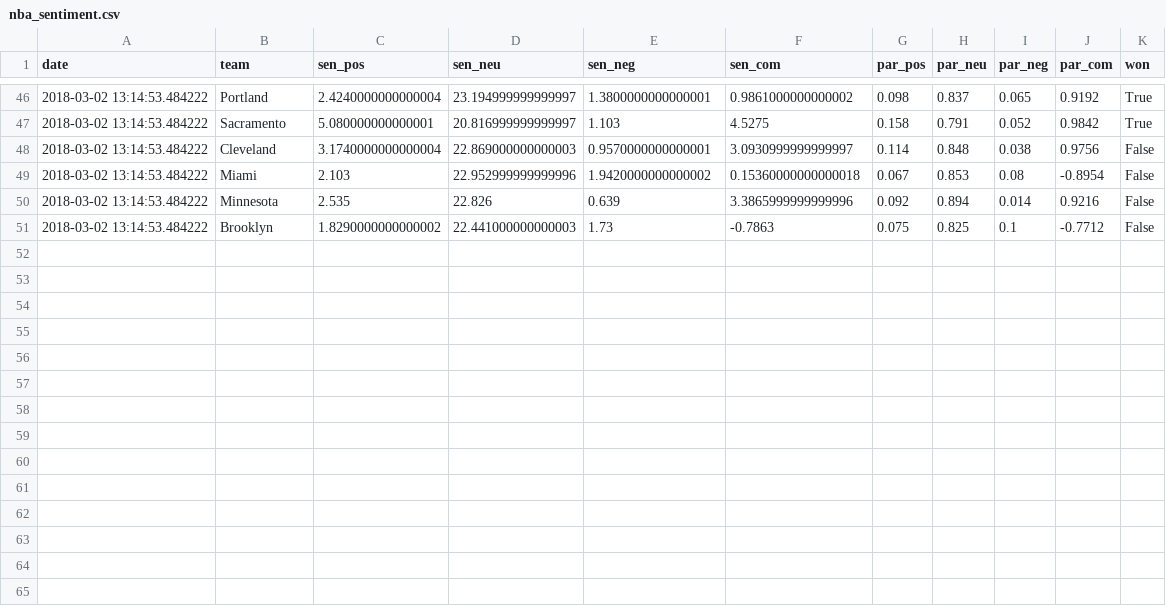
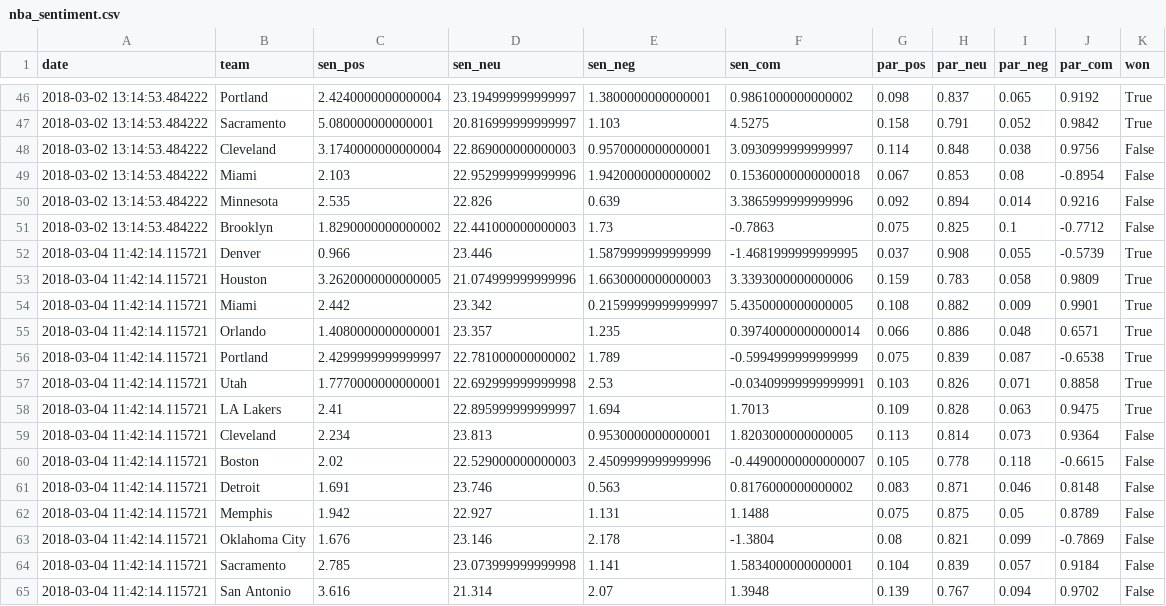
Before and after one commit to samford100/nba-sentiment, a CSV file: nba_sentiment.csv, drawn as a sheet; only a part is shown, gaps mark what is left out; the diff names each change by its address in the sheet, - before the commit and + after, or states it on an @@ line.

```diff
--- a/nba_sentiment.csv
+++ b/nba_sentiment.csv
+row 52: 2018-03-04 11:42:14.115721 | Denver | 0.966 | 23.446 | 1.5879999999999999 | -1.4681999999999995 | 0.037 | 0.908 | 0.055 | -0.5739 | True
+row 53: 2018-03-04 11:42:14.115721 | Houston | 3.2620000000000005 | 21.074999999999996 | 1.6630000000000003 | 3.3393000000000006 | 0.159 | 0.783 | 0.058 | 0.9809 | True
+row 54: 2018-03-04 11:42:14.115721 | Miami | 2.442 | 23.342 | 0.21599999999999997 | 5.4350000000000005 | 0.108 | 0.882 | 0.009 | 0.9901 | True
+row 55: 2018-03-04 11:42:14.115721 | Orlando | 1.4080000000000001 | 23.357 | 1.235 | 0.39740000000000014 | 0.066 | 0.886 | 0.048 | 0.6571 | True
+row 56: 2018-03-04 11:42:14.115721 | Portland | 2.4299999999999997 | 22.781000000000002 | 1.789 | -0.5994999999999999 | 0.075 | 0.839 | 0.087 | -0.6538 | True
+row 57: 2018-03-04 11:42:14.115721 | Utah | 1.7770000000000001 | 22.692999999999998 | 2.53 | -0.03409999999999991 | 0.103 | 0.826 | 0.071 | 0.8858 | True
+row 58: 2018-03-04 11:42:14.115721 | LA Lakers | 2.41 | 22.895999999999997 | 1.694 | 1.7013 | 0.109 | 0.828 | 0.063 | 0.9475 | True
+row 59: 2018-03-04 11:42:14.115721 | Cleveland | 2.234 | 23.813 | 0.9530000000000001 | 1.8203000000000005 | 0.113 | 0.814 | 0.073 | 0.9364 | False
+row 60: 2018-03-04 11:42:14.115721 | Boston | 2.02 | 22.529000000000003 | 2.4509999999999996 | -0.44900000000000007 | 0.105 | 0.778 | 0.118 | -0.6615 | False
+row 61: 2018-03-04 11:42:14.115721 | Detroit | 1.691 | 23.746 | 0.563 | 0.8176000000000002 | 0.083 | 0.871 | 0.046 | 0.8148 | False
+row 62: 2018-03-04 11:42:14.115721 | Memphis | 1.942 | 22.927 | 1.131 | 1.1488 | 0.075 | 0.875 | 0.05 | 0.8789 | False
+row 63: 2018-03-04 11:42:14.115721 | Oklahoma City | 1.676 | 23.146 | 2.178 | -1.3804 | 0.08 | 0.821 | 0.099 | -0.7869 | False
+row 64: 2018-03-04 11:42:14.115721 | Sacramento | 2.785 | 23.073999999999998 | 1.141 | 1.5834000000000001 | 0.104 | 0.839 | 0.057 | 0.9184 | False
+row 65: 2018-03-04 11:42:14.115721 | San Antonio | 3.616 | 21.314 | 2.07 | 1.3948 | 0.139 | 0.767 | 0.094 | 0.9702 | False
```
Also changed, not shown: 3 other files.
